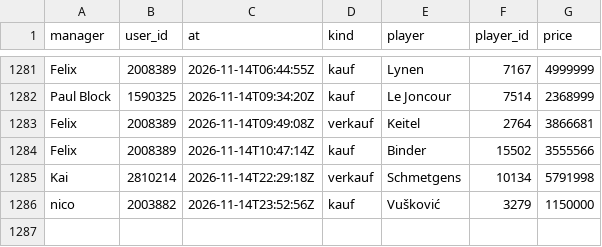
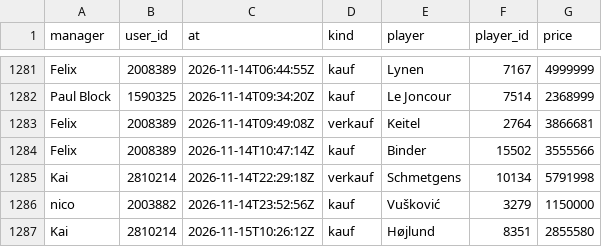
Before and after one commit to Klaudeai/feed-c95b9a6cf8, a CSV file: data/history_manager_transfers.csv, drawn as a sheet; only a part is shown, gaps mark what is left out.

Commit message:
update 2026-11-15T12:37:07.259524+00:00

```diff
--- a/data/history_manager_transfers.csv
+++ b/data/history_manager_transfers.csv
@@ -1286 +1286,2 @@ Kai,2810214,2026-11-14T22:29:18Z,verkauf,Schmetgens,10134,5791998
 nico,2003882,2026-11-14T23:52:56Z,kauf,Vušković,3279,1150000
+Kai,2810214,2026-11-15T10:26:12Z,kauf,Højlund,8351,2855580
```
